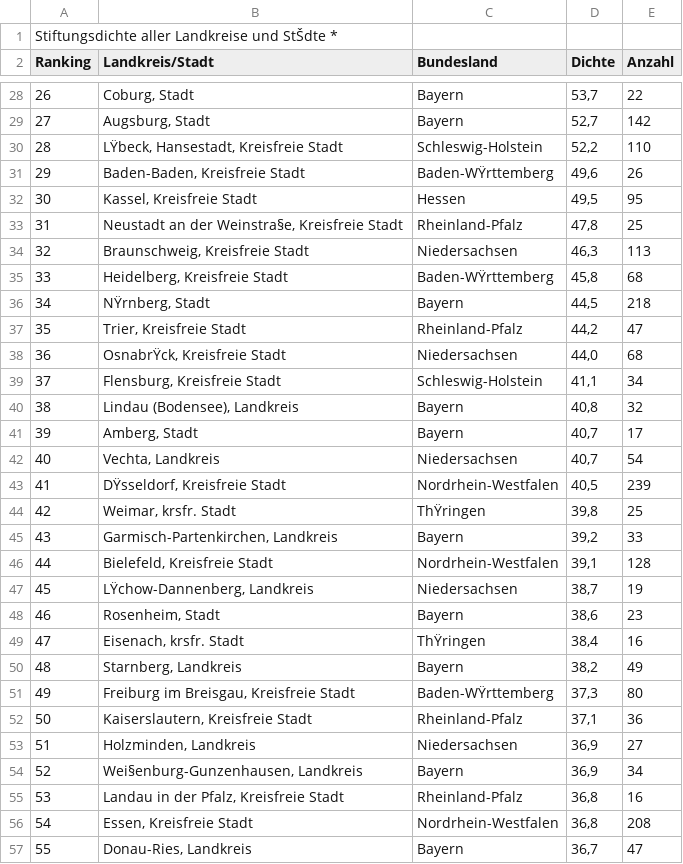
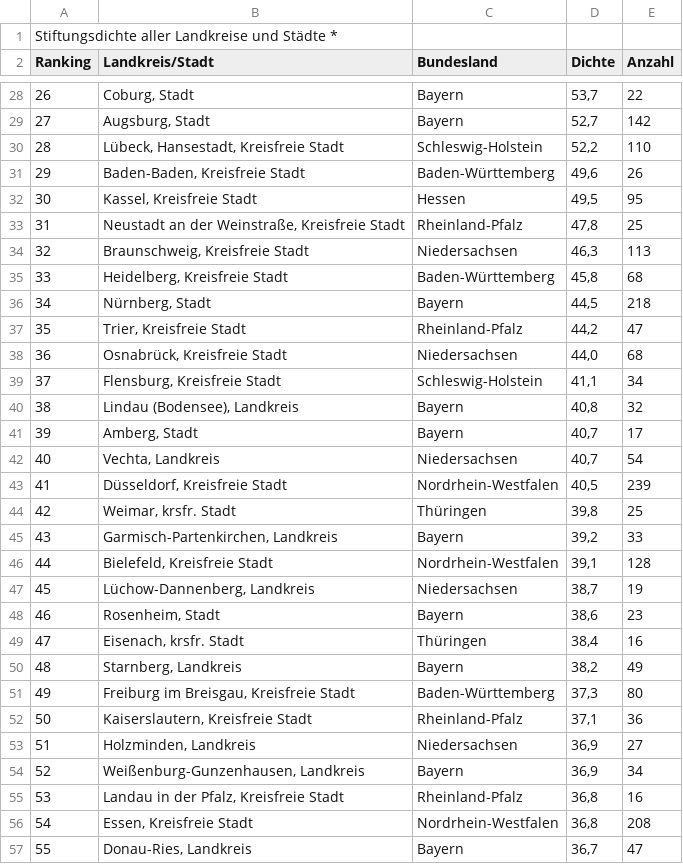
Before and after one commit to LarsMehwald/Assignment3, a CSV file: data/RawData/Stiftungsdichte2013.csv, drawn as a sheet; only a part is shown, gaps mark what is left out; the diff covers the shown part only; the diff names each change by its address in the sheet, - before the commit and + after, or states it on an @@ line.

```diff
--- a/data/RawData/Stiftungsdichte2013.csv
+++ b/data/RawData/Stiftungsdichte2013.csv
-A1 (Ranking): Stiftungsdichte aller Landkreise und StŠdte *
+A1 (Ranking): Stiftungsdichte aller Landkreise und Städte *
-B30 (Landkreis/Stadt): LŸbeck, Hansestadt, Kreisfreie Stadt
+B30 (Landkreis/Stadt): Lübeck, Hansestadt, Kreisfreie Stadt
-C31 (Bundesland): Baden-WŸrttemberg
+C31 (Bundesland): Baden-Württemberg
-B33 (Landkreis/Stadt): Neustadt an der Weinstra§e, Kreisfreie Stadt
+B33 (Landkreis/Stadt): Neustadt an der Weinstraße, Kreisfreie Stadt
-C35 (Bundesland): Baden-WŸrttemberg
+C35 (Bundesland): Baden-Württemberg
-B36 (Landkreis/Stadt): NŸrnberg, Stadt
+B36 (Landkreis/Stadt): Nürnberg, Stadt
-B38 (Landkreis/Stadt): OsnabrŸck, Kreisfreie Stadt
+B38 (Landkreis/Stadt): Osnabrück, Kreisfreie Stadt
-B43 (Landkreis/Stadt): DŸsseldorf, Kreisfreie Stadt
+B43 (Landkreis/Stadt): Düsseldorf, Kreisfreie Stadt
-C44 (Bundesland): ThŸringen
+C44 (Bundesland): Thüringen
-B47 (Landkreis/Stadt): LŸchow-Dannenberg, Landkreis
+B47 (Landkreis/Stadt): Lüchow-Dannenberg, Landkreis
-C49 (Bundesland): ThŸringen
+C49 (Bundesland): Thüringen
-C51 (Bundesland): Baden-WŸrttemberg
+C51 (Bundesland): Baden-Württemberg
-B54 (Landkreis/Stadt): Wei§enburg-Gunzenhausen, Landkreis
+B54 (Landkreis/Stadt): Weißenburg-Gunzenhausen, Landkreis
```
Also changed, not shown: 131 edited cells elsewhere in this file, data/DistrictData2013.csv, data/PKS_Kreise.csv, 5 other files.
